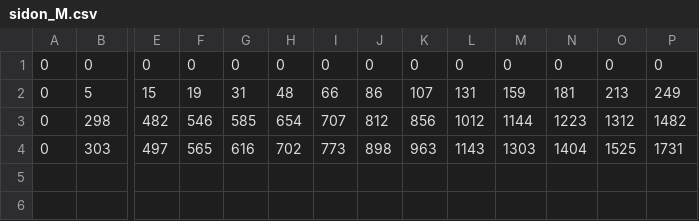
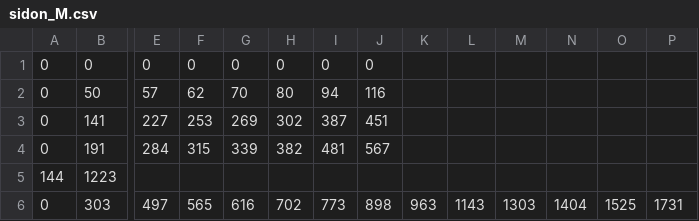
Before and after one commit to Casper1216/LDPC-Encoding, a CSV file: Sidon/sidon_M.csv, drawn as a sheet; only a part is shown, gaps mark what is left out; removed rows and columns are numbered as before the commit, all else as after; rows hold the shown columns only; the diff names each change by its address in the sheet, - before the commit and + after, or states it on an @@ line.

```diff
--- a/Sidon/sidon_M.csv
+++ b/Sidon/sidon_M.csv
-K1: 0
+K1: (empty)
-L1: 0
+L1: (empty)
-M1: 0
+M1: (empty)
-N1: 0
+N1: (empty)
-O1: 0
+O1: (empty)
-P1: 0
+P1: (empty)
-row 2: 0 | 5 | 15 | 19 | 31 | 48 | 66 | 86 | 107 | 131 | 159 | 181 | 213 | 249
-row 3: 0 | 298 | 482 | 546 | 585 | 654 | 707 | 812 | 856 | 1012 | 1144 | 1223 | 1312 | 1482
+row 2: 0 | 50 | 57 | 62 | 70 | 80 | 94 | 116
+row 3: 0 | 141 | 227 | 253 | 269 | 302 | 387 | 451
+row 4: 0 | 191 | 284 | 315 | 339 | 382 | 481 | 567
+row 5: 144 | 1223
```
Also changed, not shown: 1 other file.
